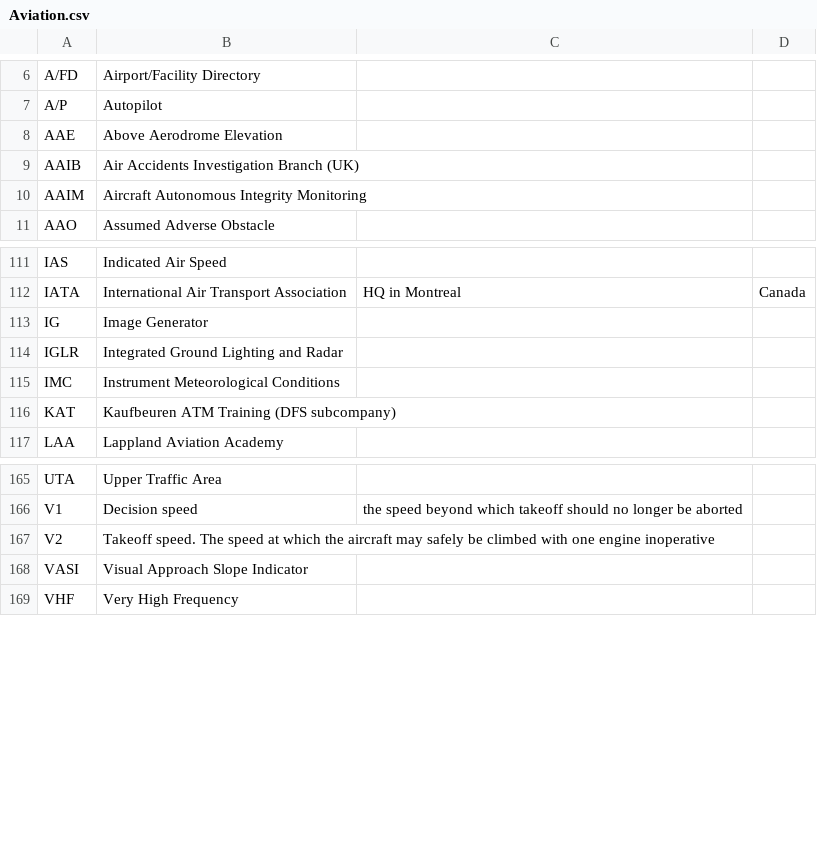
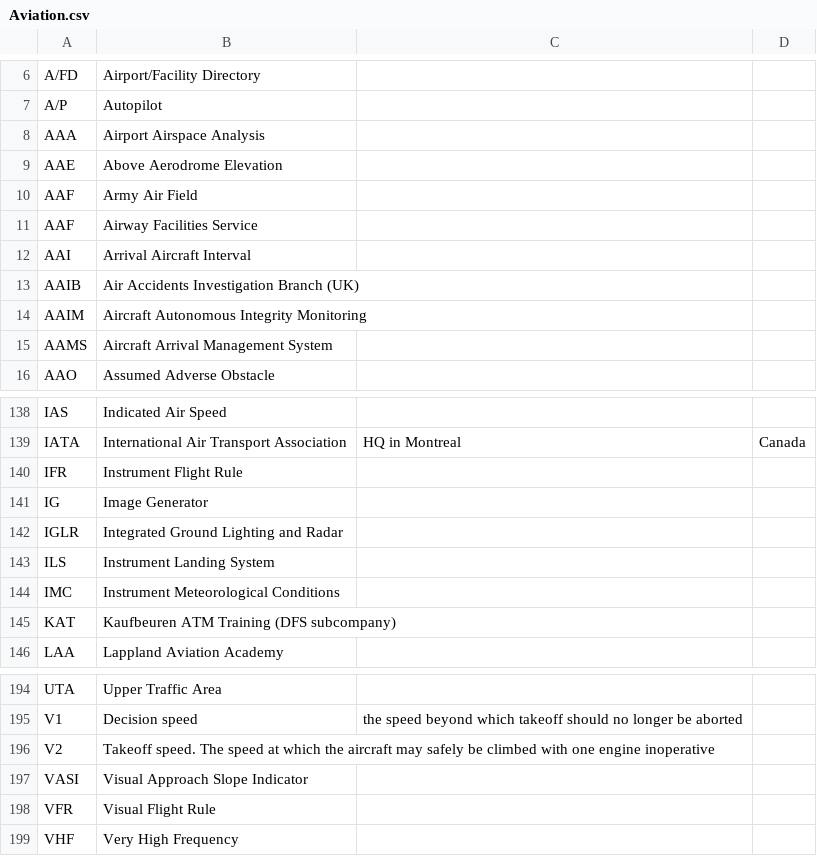
Before and after one commit to fleschutz/talk2windows, a CSV file: data/abbr/Aviation.csv, drawn as a sheet; only a part is shown, gaps mark what is left out; the diff covers the shown part only; the diff names each change by its address in the sheet, - before the commit and + after, or states it on an @@ line.

```diff
--- a/data/abbr/Aviation.csv
+++ b/data/abbr/Aviation.csv
+row 8: AAA | Airport Airspace Analysis
+row 10: AAF | Army Air Field
+row 11: AAF | Airway Facilities Service
+row 12: AAI | Arrival Aircraft Interval
+row 15: AAMS | Aircraft Arrival Management System
+row 140: IFR | Instrument Flight Rule
+row 143: ILS | Instrument Landing System
+row 198: VFR | Visual Flight Rule
```
Also changed, not shown: 22 added rows and 1 edited cell elsewhere in this file, data/abbr/Military.csv.
